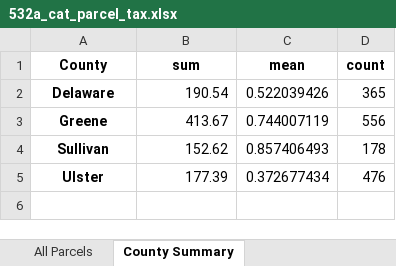
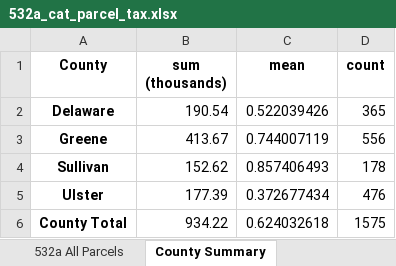
Before and after one commit to arborelliott/AdironTax-Rates-Parcels, an Excel workbook: Output/532a_cat_parcel_tax.xlsx, sheet County Summary, drawn as a sheet; values as stored, in another font and other column widths than the file's, no borders; the diff names each change by its address in the sheet, - before the commit and + after, or states it on an @@ line.

```diff
--- a/Output/532a_cat_parcel_tax.xlsx (sheet County Summary)
+++ b/Output/532a_cat_parcel_tax.xlsx (sheet County Summary)
-sheet tab: All Parcels
+sheet tab: 532a All Parcels
-B1: sum
+B1: sum (thousands)
+row 6: County Total | 934.22 | 0.624032618 | 1575
```
Also changed, not shown: sheet School Summary, sheet Municipality Summary, other sheet tabs, 9 other files.
